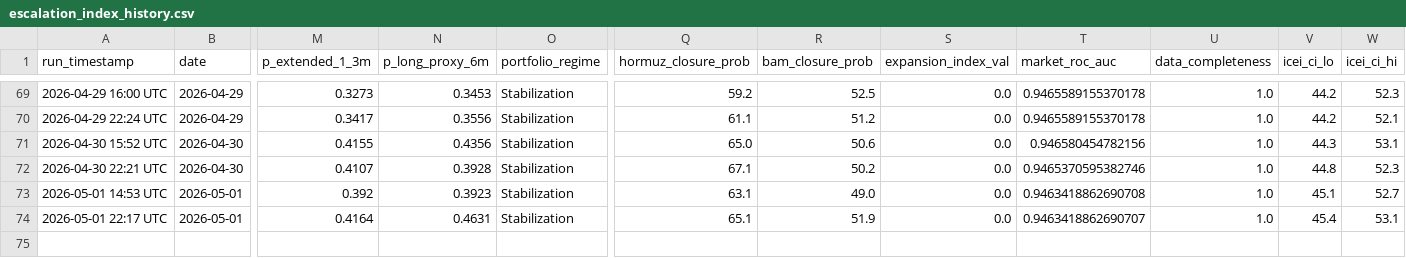
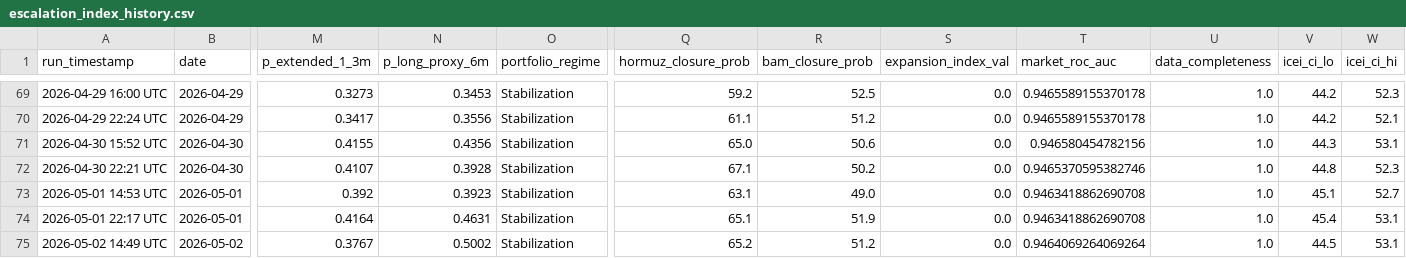
Before and after one commit to SecondOrderEdge/Iran_Conflict_Dashboard, a CSV file: latest/escalation_index_history.csv, drawn as a sheet; only a part is shown, gaps mark what is left out; rows hold the shown columns only; the diff names each change by its address in the sheet, - before the commit and + after, or states it on an @@ line.

```diff
--- a/latest/escalation_index_history.csv
+++ b/latest/escalation_index_history.csv
-T74 (market_roc_auc): 0.9463418862690707
+T74 (market_roc_auc): 0.9463418862690708
+row 75: 2026-05-02 14:49 UTC | 2026-05-02 | 0.3767 | 0.5002 | Stabilization | 65.2 | 51.2 | 0.0 | 0.9464069264069264 | 1.0 | 44.5 | 53.1
```
